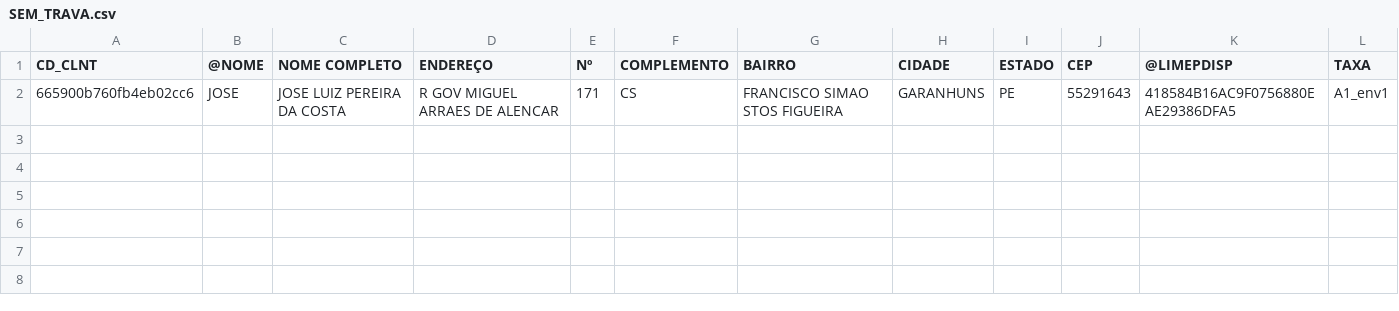
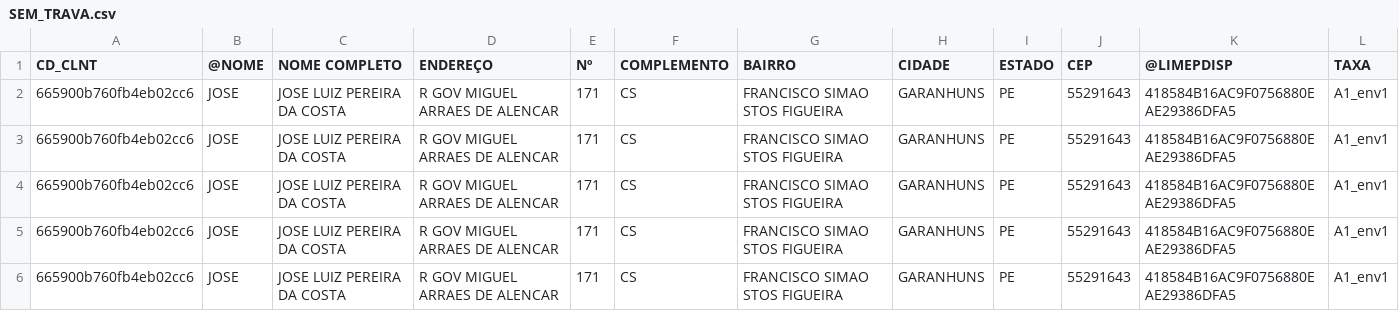
Before and after one commit to apsilva1973/MDPE, a CSV file: csv_DESTINATARIO/SEM_TRAVA.csv, drawn as a sheet; the diff names each change by its address in the sheet, - before the commit and + after, or states it on an @@ line.

```diff
--- a/csv_DESTINATARIO/SEM_TRAVA.csv
+++ b/csv_DESTINATARIO/SEM_TRAVA.csv
+row 3: 665900b760fb4eb02cc6 | JOSE | JOSE LUIZ PEREIRA DA COSTA | R GOV MIGUEL ARRAES DE ALENCAR | 171 | CS | FRANCISCO SIMAO STOS FIGUEIRA | GARANHUNS | PE | 55291643 | 418584B16AC9F0756880EAE29386DFA5 | A1_env1
+row 4: 665900b760fb4eb02cc6 | JOSE | JOSE LUIZ PEREIRA DA COSTA | R GOV MIGUEL ARRAES DE ALENCAR | 171 | CS | FRANCISCO SIMAO STOS FIGUEIRA | GARANHUNS | PE | 55291643 | 418584B16AC9F0756880EAE29386DFA5 | A1_env1
+row 5: 665900b760fb4eb02cc6 | JOSE | JOSE LUIZ PEREIRA DA COSTA | R GOV MIGUEL ARRAES DE ALENCAR | 171 | CS | FRANCISCO SIMAO STOS FIGUEIRA | GARANHUNS | PE | 55291643 | 418584B16AC9F0756880EAE29386DFA5 | A1_env1
+row 6: 665900b760fb4eb02cc6 | JOSE | JOSE LUIZ PEREIRA DA COSTA | R GOV MIGUEL ARRAES DE ALENCAR | 171 | CS | FRANCISCO SIMAO STOS FIGUEIRA | GARANHUNS | PE | 55291643 | 418584B16AC9F0756880EAE29386DFA5 | A1_env1
```
Also changed, not shown: 22 other files.
